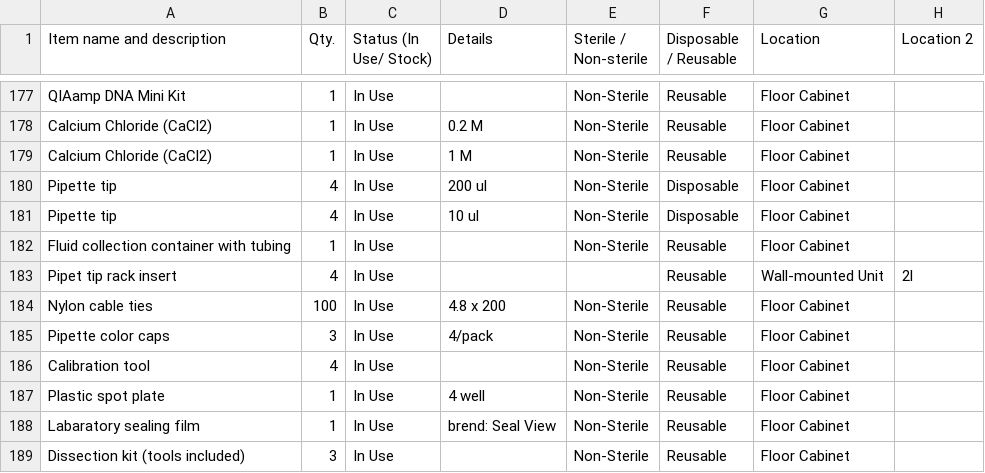
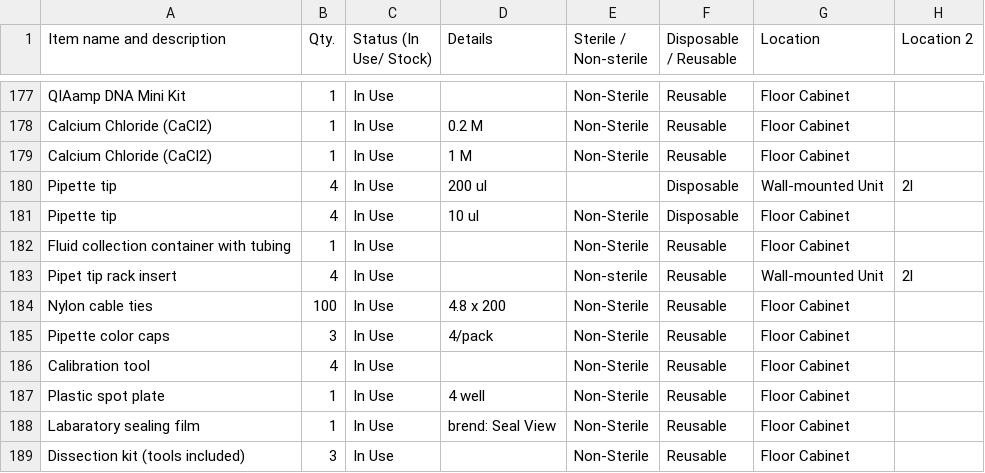
Before and after one commit to mane-poghosyan/lab-inventory, a CSV file: data.csv, drawn as a sheet; only a part is shown, gaps mark what is left out; the diff names each change by its address in the sheet, - before the commit and + after, or states it on an @@ line.

Commit message:
Update inventory via Admin panel

```diff
--- a/data.csv
+++ b/data.csv
-E180 (Sterile / Non-sterile): Non-Sterile
+E180 (Sterile / Non-sterile): (empty)
-G180 (Location): Floor Cabinet
+G180 (Location): Wall-mounted Unit
-H180 (Location 2): (empty)
+H180 (Location 2): 2l
-E183 (Sterile / Non-sterile): (empty)
+E183 (Sterile / Non-sterile): Non-sterile
```
